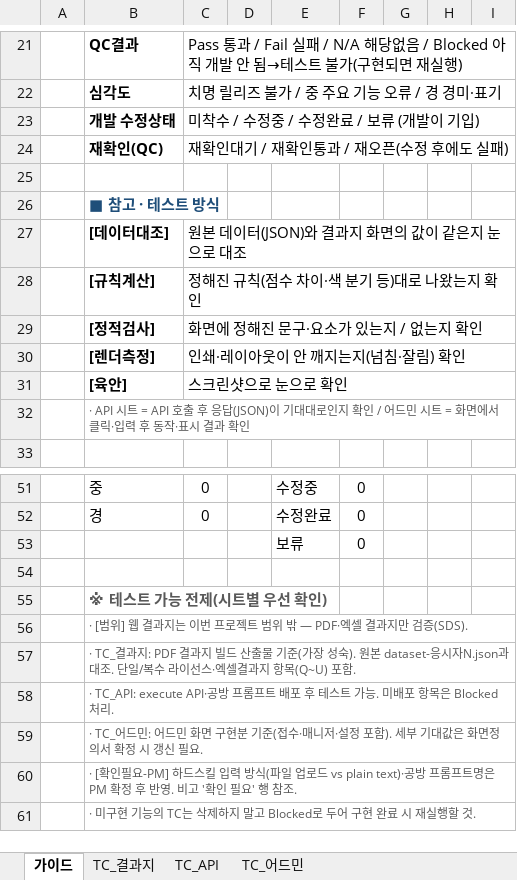
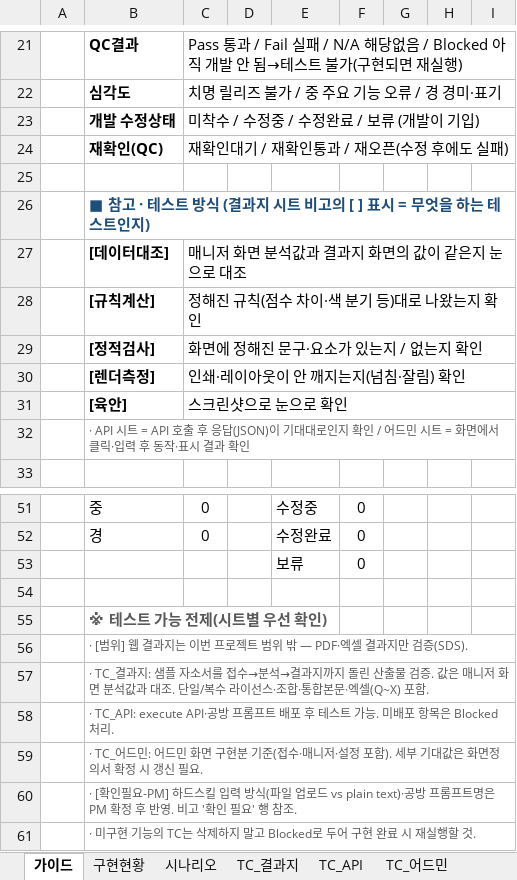
Before and after one commit to gongumi-sloth/HR_report, an Excel workbook: QC/프리즘BP-4.2-테스트케이스-20260624.xlsx, sheet 가이드, drawn as a sheet; only a part is shown, gaps mark what is left out; values as stored, in another font and other column widths than the file's, no borders; the diff covers the shown part only; the diff names each change by its address in the sheet, - before the commit and + after, or states it on an @@ line.

```diff
--- a/QC/프리즘BP-4.2-테스트케이스-20260624.xlsx (sheet 가이드)
+++ b/QC/프리즘BP-4.2-테스트케이스-20260624.xlsx (sheet 가이드)
+sheet tab: 구현현황
+sheet tab: 시나리오
-B26: ■ 참고 · 테스트 방식
+B26: ■ 참고 · 테스트 방식 (결과지 시트 비고의 [ ] 표시 = 무엇을 하는 테스트인지)
-C27: 원본 데이터(JSON)와 결과지 화면의 값이 같은지 눈으로 대조
+C27: 매니저 화면 분석값과 결과지 화면의 값이 같은지 눈으로 대조
-B57: …결과지: PDF 결과지 빌드 산출물 기준(가장 성숙). 원본 dataset-응시자N.json과 대조. 단일/복수 라이선스·엑셀결과지 항목(Q~U) 포함.
+B57: …결과지: 샘플 자소서를 접수→분석→결과지까지 돌린 산출물 검증. 값은 매니저 화면 분석값과 대조. 단일/복수 라이선스·조합·통합본문·엑셀(Q~X) 포함.
```
Also changed, not shown: 1 added row, 1 removed row and 14 edited cells elsewhere in this sheet, sheet TC_결과지, sheet TC_어드민, sheet TC_API, formulas that keep their value, 7 other files.
